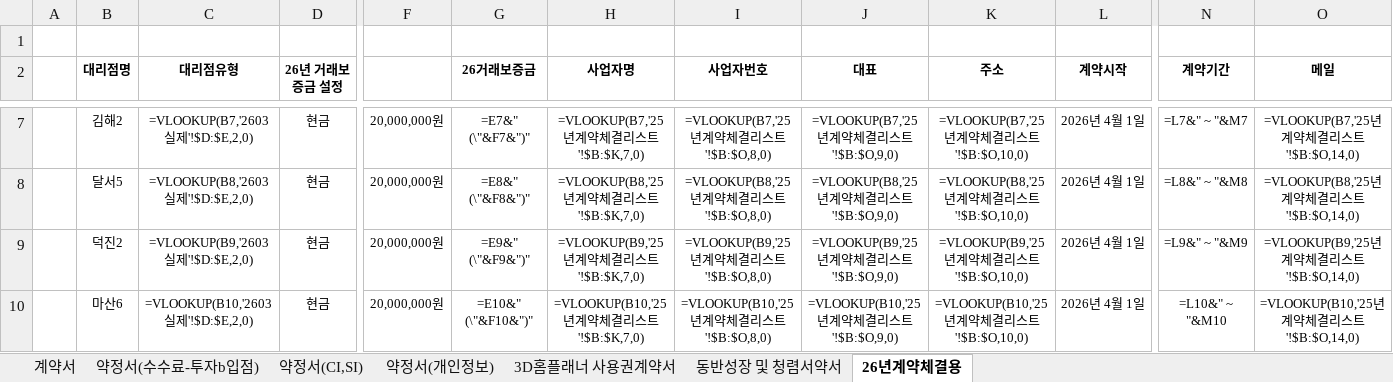
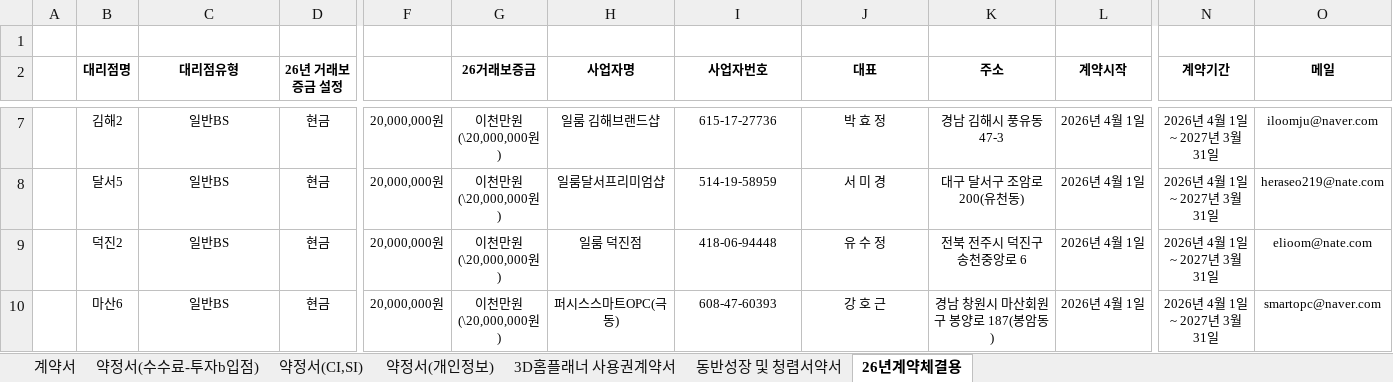
Before and after one commit to dasolseo-ship-it/iloom-workspace, an Excel workbook: 10-projects/14-hyundaimokdong-marketing/현대목동점_위탁판매_대리점_계약정서_2026.xlsx, sheet 26년계약체결용, drawn as a sheet; only a part is shown, gaps mark what is left out; values as stored, in another font and other column widths than the file's, no borders; formulas without a stored value are shown as written; the diff covers the shown part only; the diff names each change by its address in the sheet, - before the commit and + after, or states it on an @@ line.

```diff
--- a/10-projects/14-hyundaimokdong-marketing/현대목동점_위탁판매_대리점_계약정서_2026.xlsx (sheet 26년계약체결용)
+++ b/10-projects/14-hyundaimokdong-marketing/현대목동점_위탁판매_대리점_계약정서_2026.xlsx (sheet 26년계약체결용)
-C7 (대리점유형): =VLOOKUP(B7,'2603실제'!$D:$E,2,0)
+C7 (대리점유형): 일반BS
-G7 (26거래보증금): =E7&" (\"&F7&")"
+G7 (26거래보증금): 이천만원 (\20,000,000원)
-H7 (사업자명): =VLOOKUP(B7,'25년계약체결리스트'!$B:$K,7,0)
+H7 (사업자명): 일룸 김해브랜드샵
-I7 (사업자번호): =VLOOKUP(B7,'25년계약체결리스트'!$B:$O,8,0)
+I7 (사업자번호): 615-17-27736
-J7 (대표): =VLOOKUP(B7,'25년계약체결리스트'!$B:$O,9,0)
+J7 (대표): 박 효 정
-K7 (주소): =VLOOKUP(B7,'25년계약체결리스트'!$B:$O,10,0)
+K7 (주소): 경남 김해시 풍유동 47-3
-N7 (계약기간): =L7&" ~ "&M7
+N7 (계약기간): 2026년 4월 1일 ~ 2027년 3월 31일
-O7 (메일): =VLOOKUP(B7,'25년계약체결리스트'!$B:$O,14,0)
+O7 (메일): iloomju@naver.com
-C8 (대리점유형): =VLOOKUP(B8,'2603실제'!$D:$E,2,0)
+C8 (대리점유형): 일반BS
-G8 (26거래보증금): =E8&" (\"&F8&")"
+G8 (26거래보증금): 이천만원 (\20,000,000원)
-H8 (사업자명): =VLOOKUP(B8,'25년계약체결리스트'!$B:$K,7,0)
+H8 (사업자명): 일룸달서프리미엄샵
-I8 (사업자번호): =VLOOKUP(B8,'25년계약체결리스트'!$B:$O,8,0)
+I8 (사업자번호): 514-19-58959
-J8 (대표): =VLOOKUP(B8,'25년계약체결리스트'!$B:$O,9,0)
+J8 (대표): 서 미 경
-K8 (주소): =VLOOKUP(B8,'25년계약체결리스트'!$B:$O,10,0)
+K8 (주소): 대구 달서구 조암로 200(유천동)
-N8 (계약기간): =L8&" ~ "&M8
+N8 (계약기간): 2026년 4월 1일 ~ 2027년 3월 31일
-O8 (메일): =VLOOKUP(B8,'25년계약체결리스트'!$B:$O,14,0)
+O8 (메일): heraseo219@nate.com
-C9 (대리점유형): =VLOOKUP(B9,'2603실제'!$D:$E,2,0)
+C9 (대리점유형): 일반BS
-G9 (26거래보증금): =E9&" (\"&F9&")"
+G9 (26거래보증금): 이천만원 (\20,000,000원)
-H9 (사업자명): =VLOOKUP(B9,'25년계약체결리스트'!$B:$K,7,0)
+H9 (사업자명): 일룸 덕진점
-I9 (사업자번호): =VLOOKUP(B9,'25년계약체결리스트'!$B:$O,8,0)
+I9 (사업자번호): 418-06-94448
-J9 (대표): =VLOOKUP(B9,'25년계약체결리스트'!$B:$O,9,0)
+J9 (대표): 유 수 정
-K9 (주소): =VLOOKUP(B9,'25년계약체결리스트'!$B:$O,10,0)
+K9 (주소): 전북 전주시 덕진구 송천중앙로 6
-N9 (계약기간): =L9&" ~ "&M9
+N9 (계약기간): 2026년 4월 1일 ~ 2027년 3월 31일
-O9 (메일): =VLOOKUP(B9,'25년계약체결리스트'!$B:$O,14,0)
+O9 (메일): elioom@nate.com
-C10 (대리점유형): =VLOOKUP(B10,'2603실제'!$D:$E,2,0)
+C10 (대리점유형): 일반BS
-G10 (26거래보증금): =E10&" (\"&F10&")"
+G10 (26거래보증금): 이천만원 (\20,000,000원)
-H10 (사업자명): =VLOOKUP(B10,'25년계약체결리스트'!$B:$K,7,0)
+H10 (사업자명): 퍼시스스마트OPC(극동)
-I10 (사업자번호): =VLOOKUP(B10,'25년계약체결리스트'!$B:$O,8,0)
+I10 (사업자번호): 608-47-60393
-J10 (대표): =VLOOKUP(B10,'25년계약체결리스트'!$B:$O,9,0)
+J10 (대표): 강 호 근
-K10 (주소): =VLOOKUP(B10,'25년계약체결리스트'!$B:$O,10,0)
+K10 (주소): 경남 창원시 마산회원구 봉양로 187(봉암동)
-N10 (계약기간): =L10&" ~ "&M10
+N10 (계약기간): 2026년 4월 1일 ~ 2027년 3월 31일
-O10 (메일): =VLOOKUP(B10,'25년계약체결리스트'!$B:$O,14,0)
+O10 (메일): smartopc@naver.com
```
Also changed, not shown: 455 edited cells elsewhere in this sheet, sheet 계약서, sheet 약정서(수수료-투자b입점), sheet 약정서(CI,SI), 9 other files.
